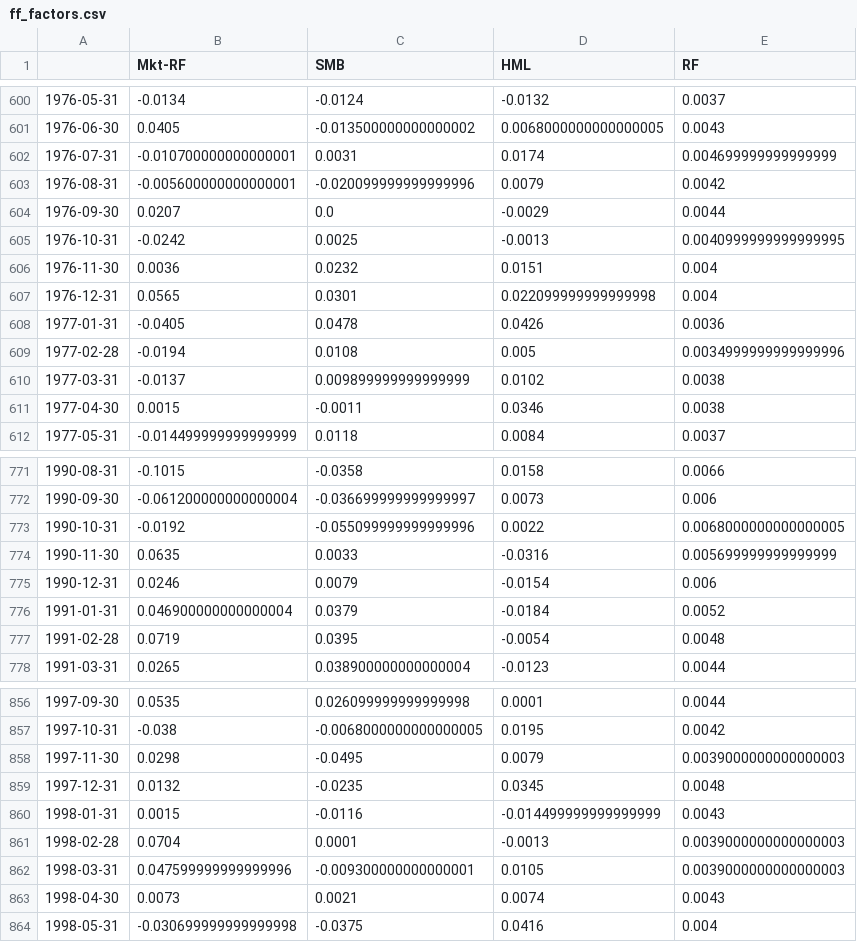
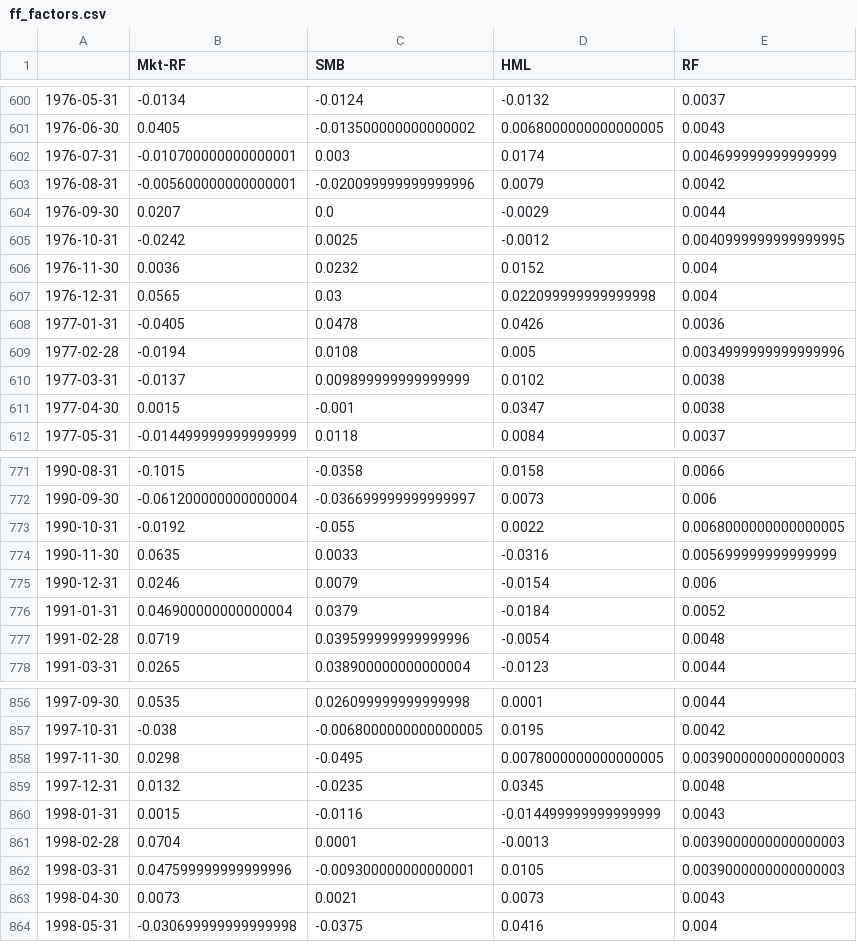
Before and after one commit to codingfinance/misc, a CSV file: ff_factors.csv, drawn as a sheet; only a part is shown, gaps mark what is left out; the diff covers the shown part only.

```diff
--- a/ff_factors.csv
+++ b/ff_factors.csv
@@ -601,8 +601,8 @@
 1976-06-30,0.0405,-0.013500000000000002,0.0068000000000000005,0.0043
-1976-07-31,-0.010700000000000001,0.0031,0.0174,0.004699999999999999
+1976-07-31,-0.010700000000000001,0.003,0.0174,0.004699999999999999
 1976-08-31,-0.005600000000000001,-0.020099999999999996,0.0079,0.0042
 1976-09-30,0.0207,0.0,-0.0029,0.0044
-1976-10-31,-0.0242,0.0025,-0.0013,0.0040999999999999995
-1976-11-30,0.0036,0.0232,0.0151,0.004
-1976-12-31,0.0565,0.0301,0.022099999999999998,0.004
+1976-10-31,-0.0242,0.0025,-0.0012,0.0040999999999999995
+1976-11-30,0.0036,0.0232,0.0152,0.004
+1976-12-31,0.0565,0.03,0.022099999999999998,0.004
 1977-01-31,-0.0405,0.0478,0.0426,0.0036
@@ -610,3 +610,3 @@
 1977-03-31,-0.0137,0.009899999999999999,0.0102,0.0038
-1977-04-30,0.0015,-0.0011,0.0346,0.0038
+1977-04-30,0.0015,-0.001,0.0347,0.0038
 1977-05-31,-0.014499999999999999,0.0118,0.0084,0.0037
@@ -772,3 +772,3 @@
 1990-09-30,-0.061200000000000004,-0.036699999999999997,0.0073,0.006
-1990-10-31,-0.0192,-0.055099999999999996,0.0022,0.0068000000000000005
+1990-10-31,-0.0192,-0.055,0.0022,0.0068000000000000005
 1990-11-30,0.0635,0.0033,-0.0316,0.005699999999999999
@@ -776,3 +776,3 @@
 1991-01-31,0.046900000000000004,0.0379,-0.0184,0.0052
-1991-02-28,0.0719,0.0395,-0.0054,0.0048
+1991-02-28,0.0719,0.039599999999999996,-0.0054,0.0048
 1991-03-31,0.0265,0.038900000000000004,-0.0123,0.0044
@@ -857,3 +857,3 @@
 1997-10-31,-0.038,-0.0068000000000000005,0.0195,0.0042
-1997-11-30,0.0298,-0.0495,0.0079,0.0039000000000000003
+1997-11-30,0.0298,-0.0495,0.0078000000000000005,0.0039000000000000003
 1997-12-31,0.0132,-0.0235,0.0345,0.0048
@@ -862,3 +862,3 @@
 1998-03-31,0.047599999999999996,-0.009300000000000001,0.0105,0.0039000000000000003
-1998-04-30,0.0073,0.0021,0.0074,0.0043
+1998-04-30,0.0073,0.0021,0.0073,0.0043
 1998-05-31,-0.030699999999999998,-0.0375,0.0416,0.004
```
Also changed, not shown: 16 edited cells elsewhere in this file, 2 other files.
